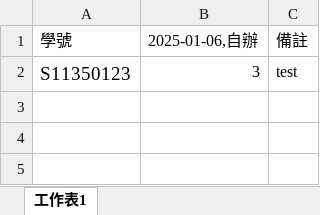
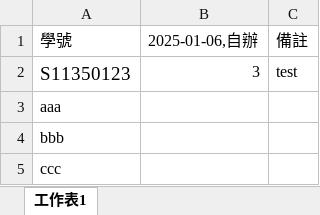
Before and after one commit to Imonanoko/cpe_backend, an Excel workbook: uploads/exam_score.xlsx, sheet 工作表1, drawn as a sheet; values as stored, in another font and other column widths than the file's, no borders; the diff names each change by its address in the sheet, - before the commit and + after, or states it on an @@ line.

```diff
--- a/uploads/exam_score.xlsx (sheet 工作表1)
+++ b/uploads/exam_score.xlsx (sheet 工作表1)
+row 3: aaa
+row 4: bbb
+row 5: ccc
```
Also changed, not shown: uploads/delete_scholarship.xlsx, uploads/exam_score_excel.xlsx, 7 other files.
